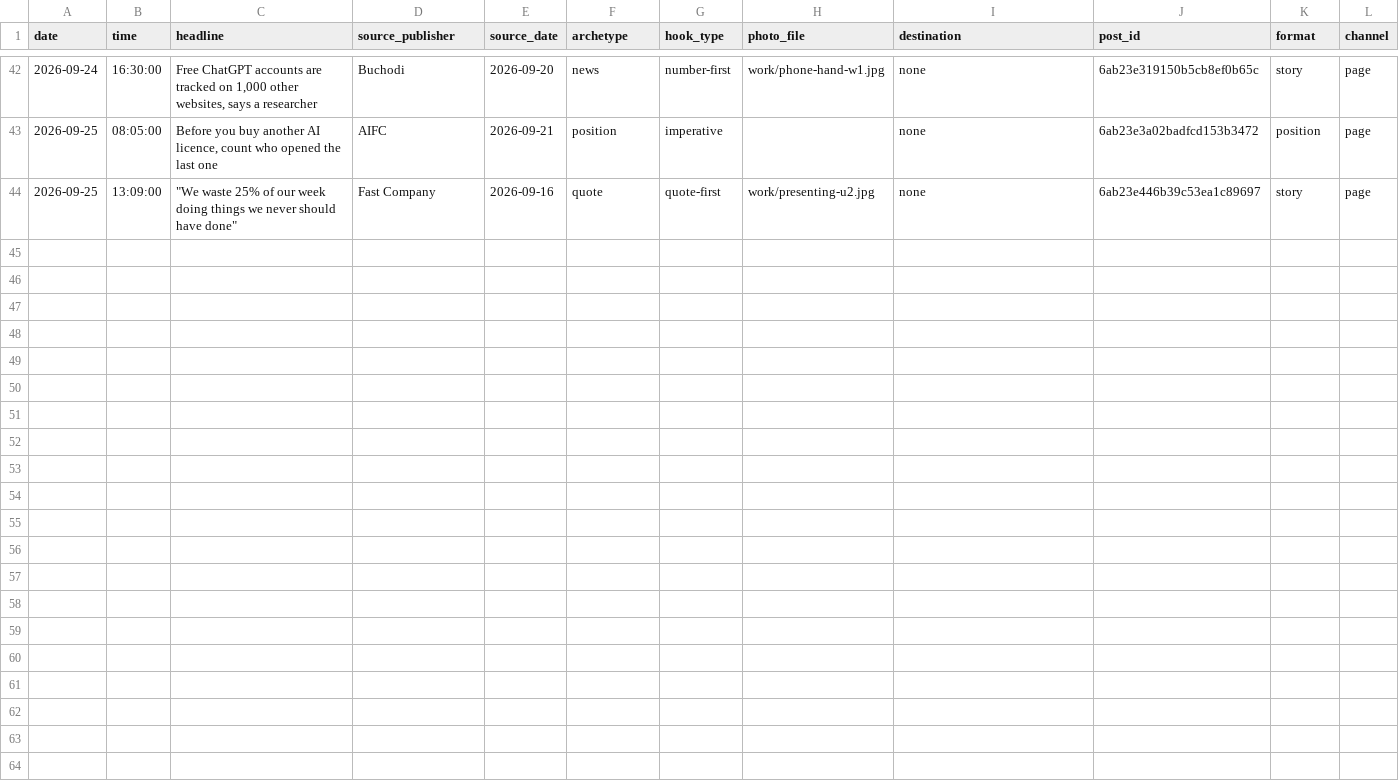
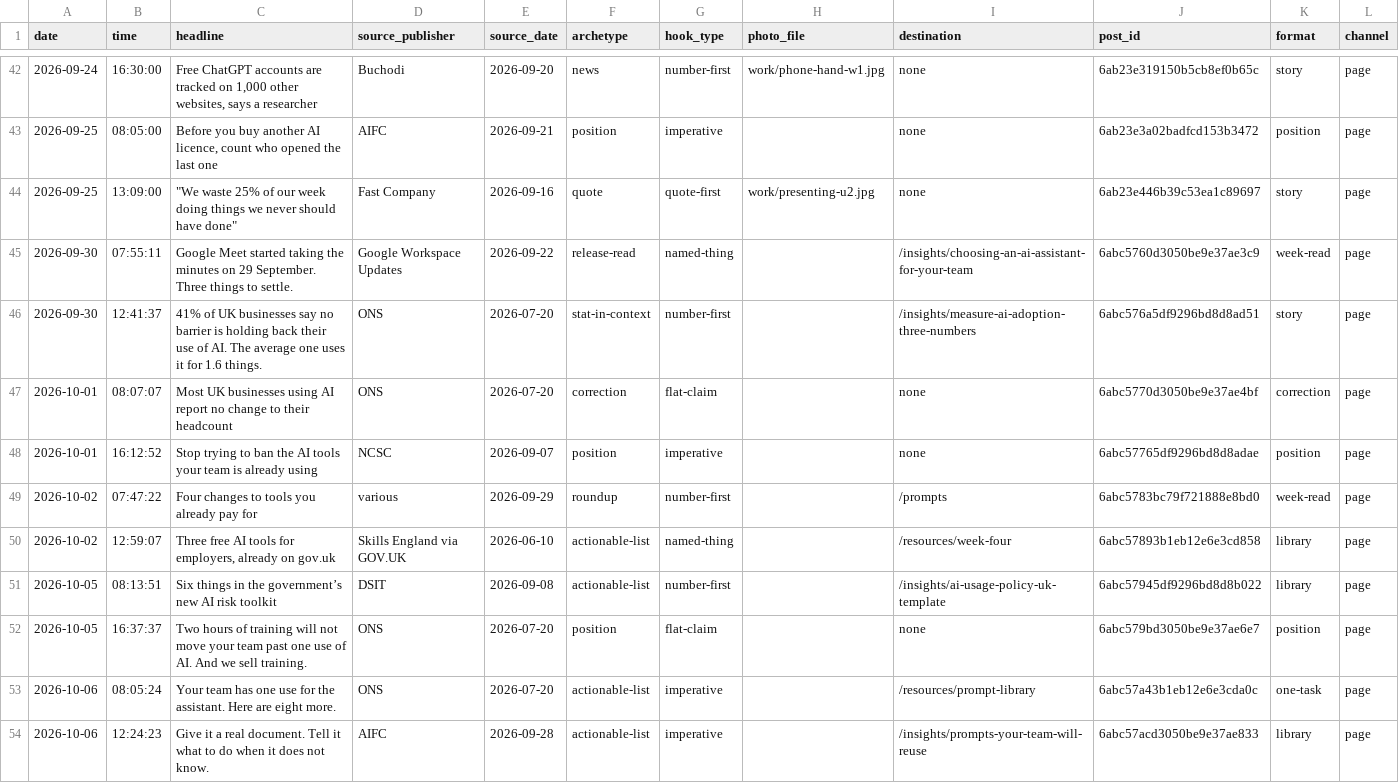
Before and after one commit to DataPulseAI/aifc-social, a CSV file: bank/ledger.csv, drawn as a sheet; only a part is shown, gaps mark what is left out.

Commit message:
Week of 19 to 23 October: ten posts, cards and bank; reconcile to 6 October; end-slide line breaks

```diff
--- a/bank/ledger.csv
+++ b/bank/ledger.csv
@@ -44 +44,11 @@ date,time,headline,source_publisher,source_date,archetype,hook_type,photo_file,d
 2026-09-25,13:09:00,"""We waste 25% of our week doing things we never should have done""",Fast Company,2026-09-16,quote,quote-first,work/presenting-u2.jpg,none,6ab23e446b39c53ea1c89697,story,page
+2026-09-30,07:55:11,Google Meet started taking the minutes on 29 September. Three things to settle.,Google Workspace Updates,2026-09-22,release-read,named-thing,,/insights/choosing-an-ai-assistant-for-your-team,6abc5760d3050be9e37ae3c9,week-read,page
+2026-09-30,12:41:37,41% of UK businesses say no barrier is holding back their use of AI. The average one uses it for 1.6 things.,ONS,2026-07-20,stat-in-context,number-first,,/insights/measure-ai-adoption-three-numbers,6abc576a5df9296bd8d8ad51,story,page
+2026-10-01,08:07:07,Most UK businesses using AI report no change to their headcount,ONS,2026-07-20,correction,flat-claim,,none,6abc5770d3050be9e37ae4bf,correction,page
+2026-10-01,16:12:52,Stop trying to ban the AI tools your team is already using,NCSC,2026-09-07,position,imperative,,none,6abc57765df9296bd8d8adae,position,page
+2026-10-02,07:47:22,Four changes to tools you already pay for,various,2026-09-29,roundup,number-first,,/prompts,6abc5783bc79f721888e8bd0,week-read,page
+2026-10-02,12:59:07,"Three free AI tools for employers, already on gov.uk",Skills England via GOV.UK,2026-06-10,actionable-list,named-thing,,/resources/week-four,6abc57893b1eb12e6e3cd858,library,page
+2026-10-05,08:13:51,Six things in the government’s new AI risk toolkit,DSIT,2026-09-08,actionable-list,number-first,,/insights/ai-usage-policy-uk-template,6abc57945df9296bd8d8b022,library,page
+2026-10-05,16:37:37,Two hours of training will not move your team past one use of AI. And we sell training.,ONS,2026-07-20,position,flat-claim,,none,6abc579bd3050be9e37ae6e7,position,page
+2026-10-06,08:05:24,Your team has one use for the assistant. Here are eight more.,ONS,2026-07-20,actionable-list,imperative,,/resources/prompt-library,6abc57a43b1eb12e6e3cda0c,one-task,page
+2026-10-06,12:24:23,Give it a real document. Tell it what to do when it does not know.,AIFC,2026-09-28,actionable-list,imperative,,/insights/prompts-your-team-will-reuse,6abc57acd3050be9e37ae833,library,page
```
Also changed, not shown: 26 other files.
